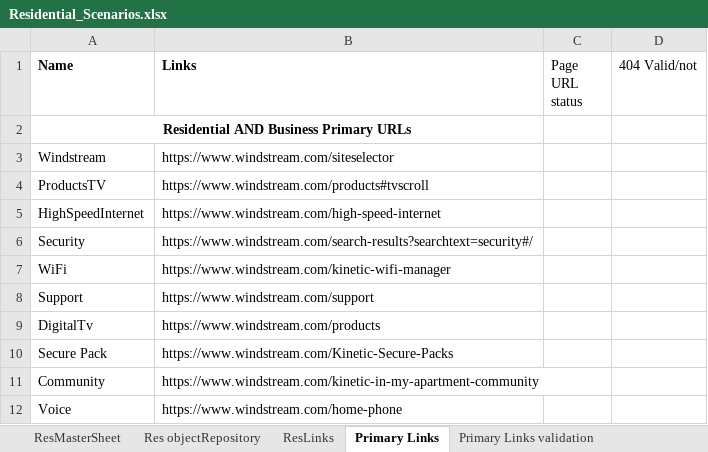
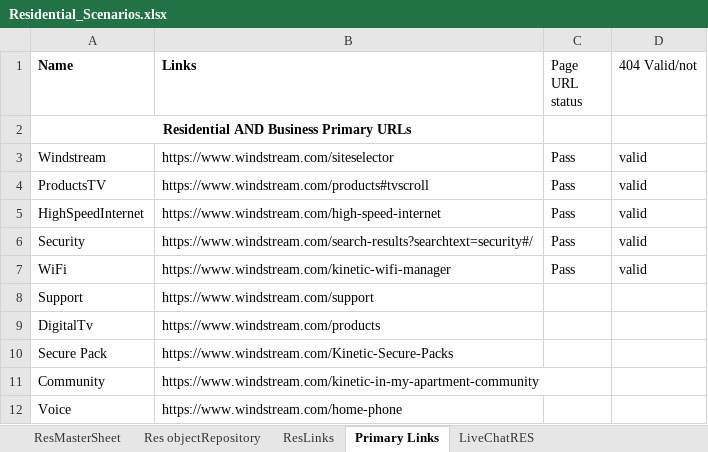
Before and after one commit to windotcomqa/NewKeyWordEngineProject, an Excel workbook: src/main/java/com/dotcom/keyword/scenarios/Residential_Scenarios.xlsx, sheet Primary Links, drawn as a sheet; only a part is shown; values as stored, in another font and other column widths than the file's, no borders; the diff names each change by its address in the sheet, - before the commit and + after, or states it on an @@ line.

```diff
--- a/src/main/java/com/dotcom/keyword/scenarios/Residential_Scenarios.xlsx (sheet Primary Links)
+++ b/src/main/java/com/dotcom/keyword/scenarios/Residential_Scenarios.xlsx (sheet Primary Links)
+sheet tab: LiveChatRES
-C3:C7 (Page URL status): (empty)
+C3:C7 (Page URL status): Pass
-D3:D7 (404 Valid/not): (empty)
+D3:D7 (404 Valid/not): valid
```
Also changed, not shown: src/main/java/com/dotcom/keyword/scenarios/Test_Scenarios.xlsx, 22 other files.
